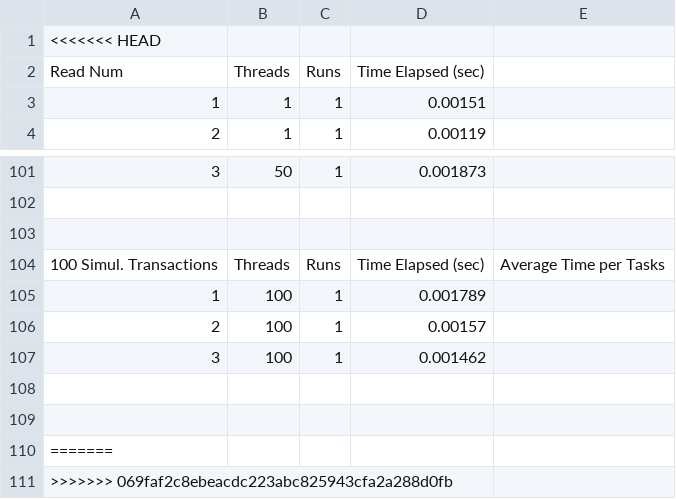
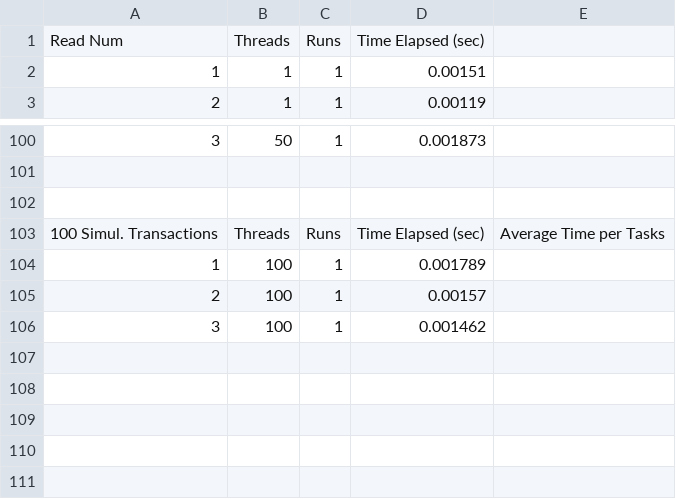
Before and after one commit to jdang4/Benchmarking-DB, a CSV file: stats/1/redis-stats.csv, drawn as a sheet; only a part is shown, gaps mark what is left out; the diff names each change by its address in the sheet, - before the commit and + after, or states it on an @@ line.

```diff
--- a/stats/1/redis-stats.csv
+++ b/stats/1/redis-stats.csv
-row 1: <<<<<<< HEAD
-row 108: (empty)
-row 109: (empty)
-row 110: =======
-row 111: >>>>>>> 069faf2c8ebeacdc223abc825943cfa2a288d0fb
```
Also changed, not shown: stats/500/redis-running-stats.csv, stats/500/redis-stats.csv, 3 other files.
